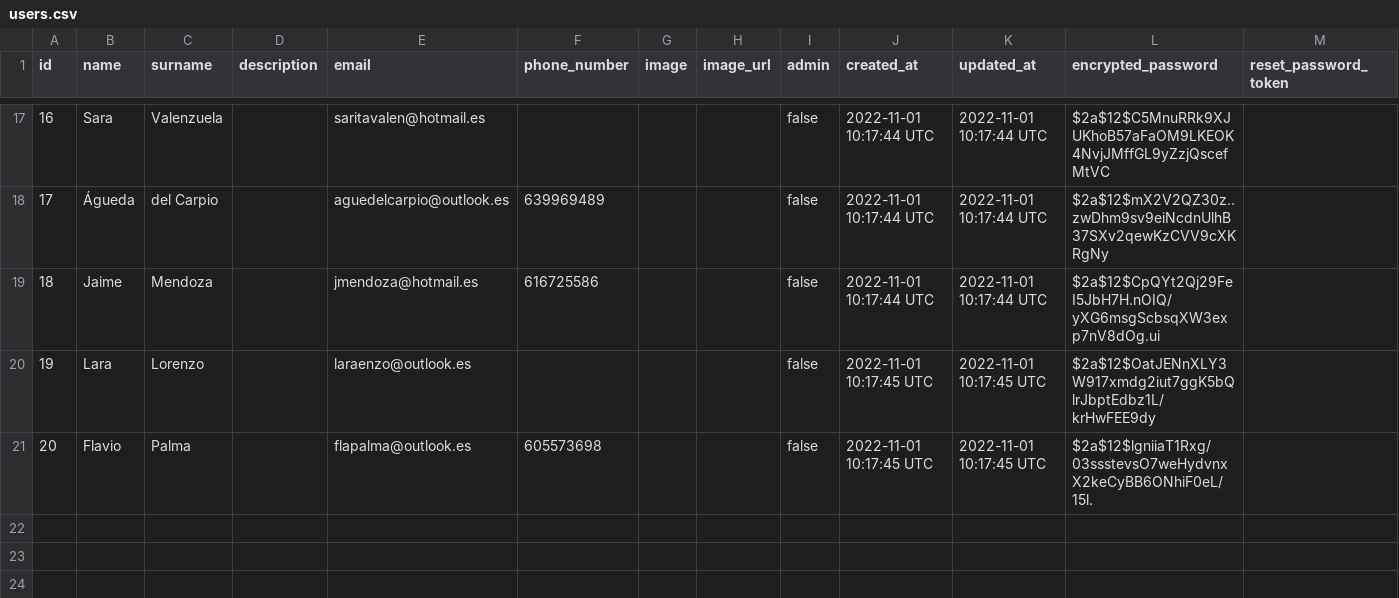
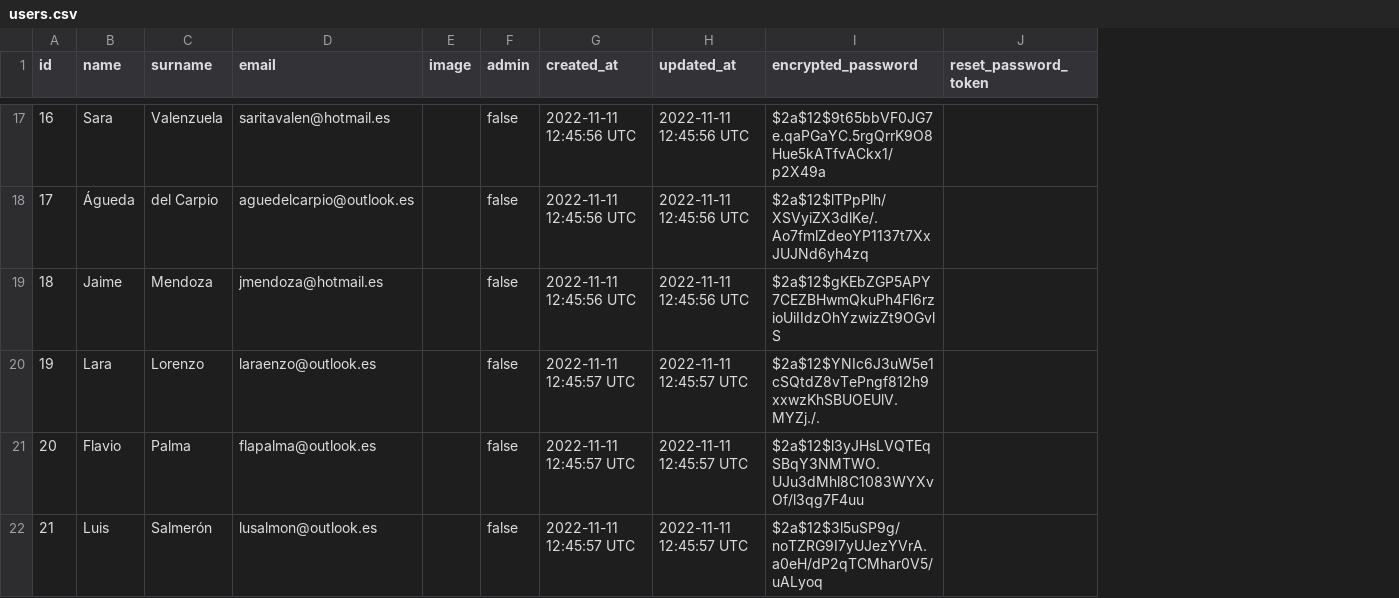
Before and after one commit to MiguelManzanoUAM/Zytrip, a CSV file: zytrip/app/csv/users.csv, drawn as a sheet; only a part is shown, gaps mark what is left out; removed rows and columns are numbered as before the commit, all else as after; rows hold the shown columns only; the diff covers the shown part only; the diff names each change by its address in the sheet, - before the commit and + after, or states it on an @@ line.

```diff
--- a/zytrip/app/csv/users.csv
+++ b/zytrip/app/csv/users.csv
-column D (description), empty
-column F (phone_number), rows 18-21: 639969489 | 616725586 |  | 605573698
-column H (image_url), empty
-G17:G19 (created_at): 2022-11-01 10:17:44 UTC
+G17:G19 (created_at): 2022-11-11 12:45:56 UTC
-H17:H19 (updated_at): 2022-11-01 10:17:44 UTC
+H17:H19 (updated_at): 2022-11-11 12:45:56 UTC
-I17 (encrypted_password): $2a$12$C5MnuRRk9XJUKhoB57aFaOM9LKEOK4NvjJMffGL9yZzjQscefMtVC
+I17 (encrypted_password): $2a$12$9t65bbVF0JG7e.qaPGaYC.5rgQrrK9O8Hue5kATfvACkx1/p2X49a
-I18 (encrypted_password): $2a$12$mX2V2QZ30z..zwDhm9sv9eiNcdnUlhB37SXv2qewKzCVV9cXKRgNy
+I18 (encrypted_password): $2a$12$lTPpPlh/XSVyiZX3dlKe/.Ao7fmlZdeoYP1137t7XxJUJNd6yh4zq
-I19 (encrypted_password): $2a$12$CpQYt2Qj29FeI5JbH7H.nOIQ/yXG6msgScbsqXW3exp7nV8dOg.ui
+I19 (encrypted_password): $2a$12$gKEbZGP5APY7CEZBHwmQkuPh4Fl6rzioUiIIdzOhYzwizZt9OGvlS
-G20:G21 (created_at): 2022-11-01 10:17:45 UTC
+G20:G21 (created_at): 2022-11-11 12:45:57 UTC
-H20:H21 (updated_at): 2022-11-01 10:17:45 UTC
+H20:H21 (updated_at): 2022-11-11 12:45:57 UTC
-I20 (encrypted_password): $2a$12$OatJENnXLY3W917xmdg2iut7ggK5bQlrJbptEdbz1L/krHwFEE9dy
+I20 (encrypted_password): $2a$12$YNIc6J3uW5e1cSQtdZ8vTePngf812h9xxwzKhSBUOEUlV.MYZj./.
-I21 (encrypted_password): $2a$12$lgniiaT1Rxg/03ssstevsO7weHydvnxX2keCyBB6ONhiF0eL/15l.
+I21 (encrypted_password): $2a$12$l3yJHsLVQTEqSBqY3NMTWO.UJu3dMhl8C1083WYXvOf/l3qg7F4uu
+row 22: 21 | Luis | Salmerón | lusalmon@outlook.es |  | false | 2022-11-11 12:45:57 UTC | 2022-11-11 12:45:57 UTC | $2a$12$3l5uSP9g/noTZRG9I7yUJezYVrA.a0eH/dP2qTCMhar0V5/uALyoq
```
Also changed, not shown: 45 edited cells elsewhere in this file, 33 other files.
